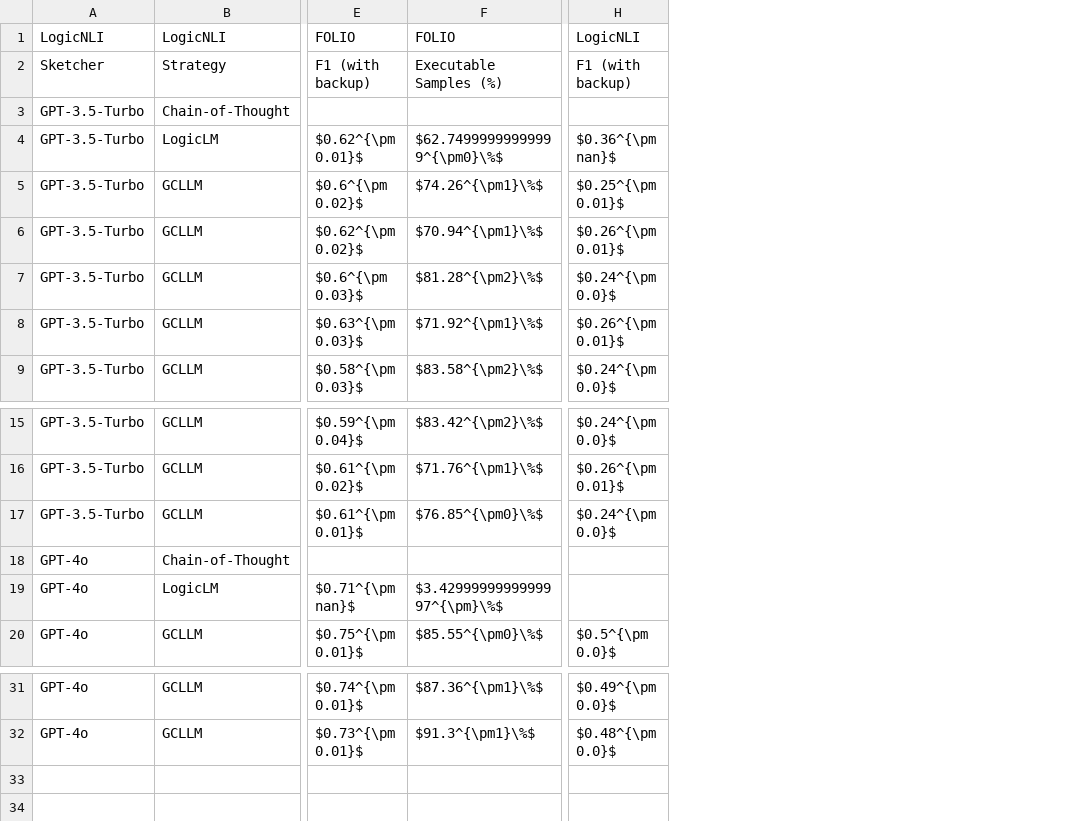
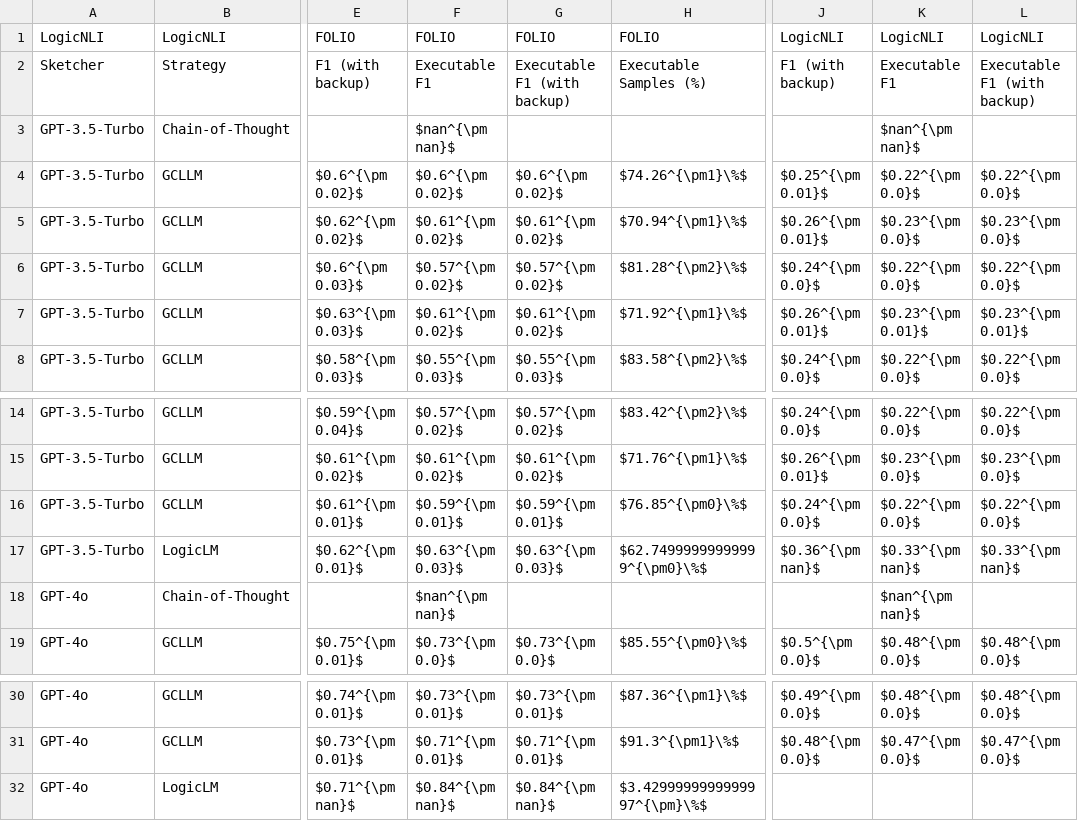
Before and after one commit to federaspa/gcd-llm-logical-parsing, a CSV file: evaluation/filtered_dfs/partial.csv, drawn as a sheet; only a part is shown, gaps mark what is left out; addresses are those after the commit; the diff names each change by its address in the sheet, - before the commit and + after, or states it on an @@ line.

```diff
--- a/evaluation/filtered_dfs/partial.csv
+++ b/evaluation/filtered_dfs/partial.csv
+column F, rows 1-8: FOLIO | Executable F1 | $nan^{\pm nan}$ | $0.6^{\pm 0.02}$ | $0.61^{\pm 0.02}$ | $0.57^{\pm 0.02}$ | $0.61^{\pm 0.02}$ | $0.55^{\pm 0.03}$; rows 14-16: $0.57^{\pm 0.02}$ | $0.61^{\pm 0.02}$ | $0.59^{\pm 0.01}$; rows 18-19: $nan^{\pm nan}$ | $0.73^{\pm 0.0}$; rows 30-31: $0.73^{\pm 0.01}$ | $0.71^{\pm 0.01}$
+column G, rows 1-8: FOLIO | Executable F1 (with backup) |  | $0.6^{\pm 0.02}$ | $0.61^{\pm 0.02}$ | $0.57^{\pm 0.02}$ | $0.61^{\pm 0.02}$ | $0.55^{\pm 0.03}$; rows 14-16: $0.57^{\pm 0.02}$ | $0.61^{\pm 0.02}$ | $0.59^{\pm 0.01}$; row 19: $0.73^{\pm 0.0}$; rows 30-31: $0.73^{\pm 0.01}$ | $0.71^{\pm 0.01}$
+column K, rows 1-8: LogicNLI | Executable F1 | $nan^{\pm nan}$ | $0.22^{\pm 0.0}$ | $0.23^{\pm 0.0}$ | $0.22^{\pm 0.0}$ | $0.23^{\pm 0.01}$ | $0.22^{\pm 0.0}$; rows 14-16: $0.22^{\pm 0.0}$ | $0.23^{\pm 0.0}$ | $0.22^{\pm 0.0}$; rows 18-19: $nan^{\pm nan}$ | $0.48^{\pm 0.0}$; rows 30-31: $0.48^{\pm 0.0}$ | $0.47^{\pm 0.0}$
+column L, rows 1-8: LogicNLI | Executable F1 (with backup) |  | $0.22^{\pm 0.0}$ | $0.23^{\pm 0.0}$ | $0.22^{\pm 0.0}$ | $0.23^{\pm 0.01}$ | $0.22^{\pm 0.0}$; rows 14-16: $0.22^{\pm 0.0}$ | $0.23^{\pm 0.0}$ | $0.22^{\pm 0.0}$; row 19: $0.48^{\pm 0.0}$; rows 30-31: $0.48^{\pm 0.0}$ | $0.47^{\pm 0.0}$
@@ row 4 moved to row 17: GPT-3.5-Turbo @@
@@ row 19 moved to row 32: GPT-4o @@
```
Also changed, not shown: 43 other files.
